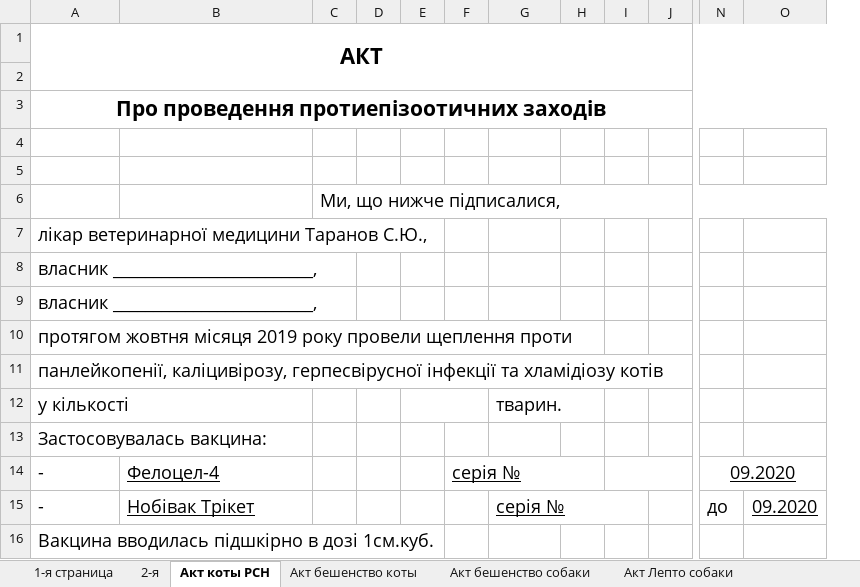
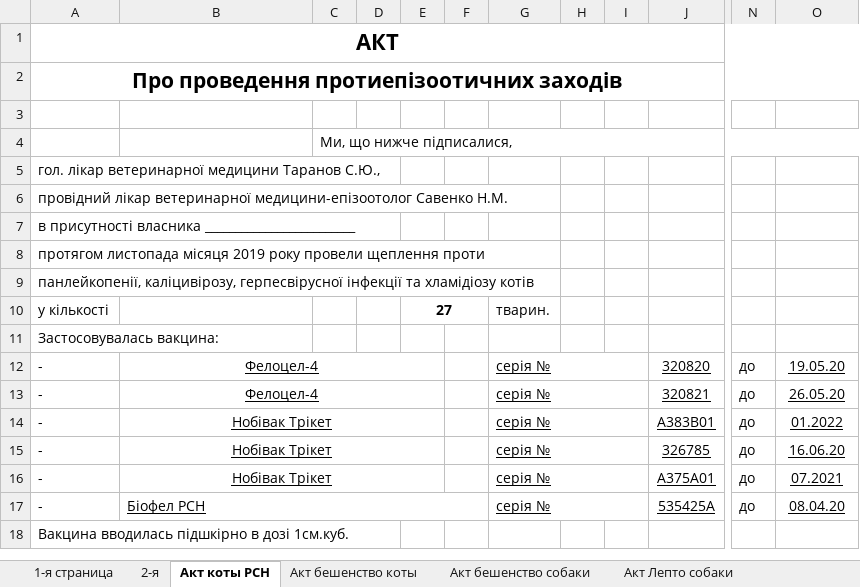
Before and after one commit to scorp1323/lapous_boss, an Excel workbook: Отчет Эпизотолог/Отчет Ексель/Форма № 1-Вет все страницы.xlsx, sheet Акт коты PCH, drawn as a sheet; only a part is shown, gaps mark what is left out; values as stored, in another font and other column widths than the file's, no borders; removed rows and columns are numbered as before the commit, all else as after; rows hold the shown columns only; the diff covers the shown part only; the diff names each change by its address in the sheet, - before the commit and + after, or states it on an @@ line.

```diff
--- a/Отчет Эпизотолог/Отчет Ексель/Форма № 1-Вет все страницы.xlsx (sheet Акт коты PCH)
+++ b/Отчет Эпизотолог/Отчет Ексель/Форма № 1-Вет все страницы.xlsx (sheet Акт коты PCH)
+column E, row 10: 27
-column F, empty
-column I, empty
+column J, row 15: 326785
-row 1: АКТ
-row 2: (empty)
@@ column A renumbered between rows 1 and 8 @@
@@ A1 text size: larger @@
+A2:X2 merged
@@ C4 text size: smaller @@
@@ A5:A11 text size: smaller @@
-E12:F12 merged
@@ G10 text size: smaller @@
-row 14: - | Фелоцел-4 |  |  |  | серія № |  |  |  |  | 09.2020
+row 12: - | Фелоцел-4 |  |  |  |  | серія № |  |  | 320820 | до | 19.05.20
+row 13: - | Фелоцел-4 |  |  |  |  | серія № |  |  | 320821 | до | 26.05.20
+row 14: - | Нобівак Трікет |  |  |  |  | серія № |  |  | А383B01 | до | 01.2022
@@ A15:B15 text size: smaller @@
-B15 alignment: left
+B15 alignment: center
+B15:E15 merged
@@ G15 text size: smaller @@
-G15:I15 merged
+G15:I15 merged
-J15:M15 merged
@@ N15:O15 text size: smaller @@
-O15: 09.2020
+O15: 16.06.20
+row 16: - | Нобівак Трікет |  |  |  |  | серія № |  |  | А375А01 | до | 07.2021
+row 17: - | Біофел PCH |  |  |  |  | серія № |  |  | 535425А | до | 08.04.20
@@ A18 text size: smaller @@
```
Also changed, not shown: 16 added rows, 11 removed rows, 100 edited cells and merged cells elsewhere in this sheet, sheet Акт бешенство коты, sheet Акт Лепто собаки, sheet Акт бешенство собаки.
